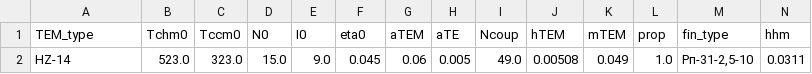
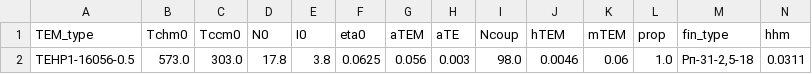
Before and after one commit to Roman-Golubev/basic_RL_model_mlops_3, a CSV file: artifacts/data_input/params_3.csv, drawn as a sheet; only a part is shown; removed rows and columns are numbered as before the commit, all else as after; rows hold the shown columns only; the diff names each change by its address in the sheet, - before the commit and + after, or states it on an @@ line.

```diff
--- a/artifacts/data_input/params_3.csv
+++ b/artifacts/data_input/params_3.csv
-row 2: HZ-14 | 523.0 | 323.0 | 15.0 | 9.0 | 0.045 | 0.06 | 0.005 | 49.0 | 0.00508 | 0.049 | 1.0 | Рп-31-2,5-10 | 0.0311
+row 2: TEHP1-16056-0.5 | 573.0 | 303.0 | 17.8 | 3.8 | 0.0625 | 0.056 | 0.003 | 98.0 | 0.0046 | 0.06 | 1.0 | Рп-31-2,5-18 | 0.0311
```
Also changed, not shown: artifacts/data_input/params_1.csv, artifacts/data_input/params_2.csv, 10 other files.
